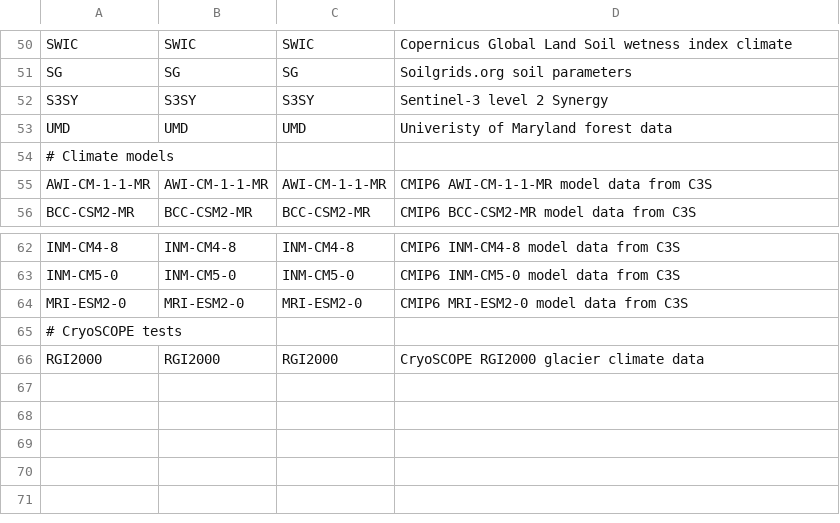
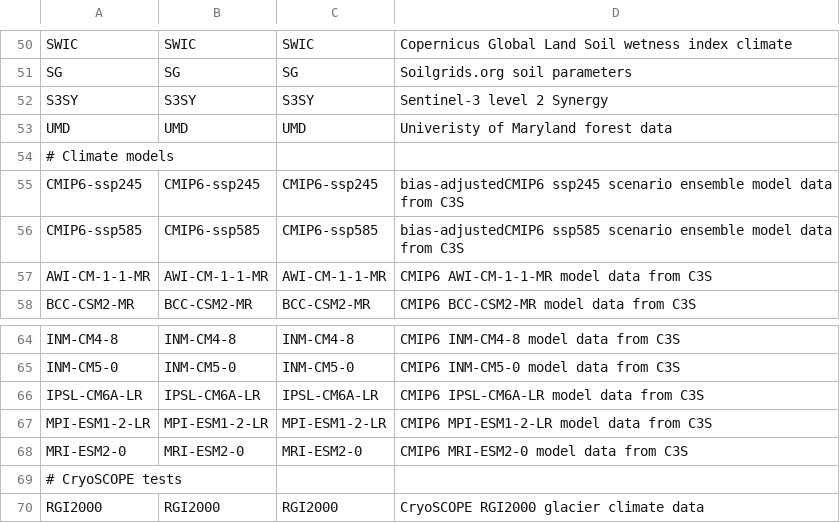
Before and after one commit to fmidev/harvesterseasons-smartmet, a CSV file: smartmet-server/config/libraries/tools-grid/producerDef.csv, drawn as a sheet; only a part is shown, gaps mark what is left out; the diff names each change by its address in the sheet, - before the commit and + after, or states it on an @@ line.

```diff
--- a/smartmet-server/config/libraries/tools-grid/producerDef.csv
+++ b/smartmet-server/config/libraries/tools-grid/producerDef.csv
+row 55: CMIP6-ssp245 | CMIP6-ssp245 | CMIP6-ssp245 | bias-adjustedCMIP6 ssp245 scenario ensemble model data from C3S
+row 56: CMIP6-ssp585 | CMIP6-ssp585 | CMIP6-ssp585 | bias-adjustedCMIP6 ssp585 scenario ensemble model data from C3S
+row 66: IPSL-CM6A-LR | IPSL-CM6A-LR | IPSL-CM6A-LR | CMIP6 IPSL-CM6A-LR model data from C3S
+row 67: MPI-ESM1-2-LR | MPI-ESM1-2-LR | MPI-ESM1-2-LR | CMIP6 MPI-ESM1-2-LR model data from C3S
```
Also changed, not shown: smartmet-server/config/engines/grid-engine/producers.csv, smartmet-server/config/libraries/grid-files/ext/fmi_geometries.csv, 42 other files.
